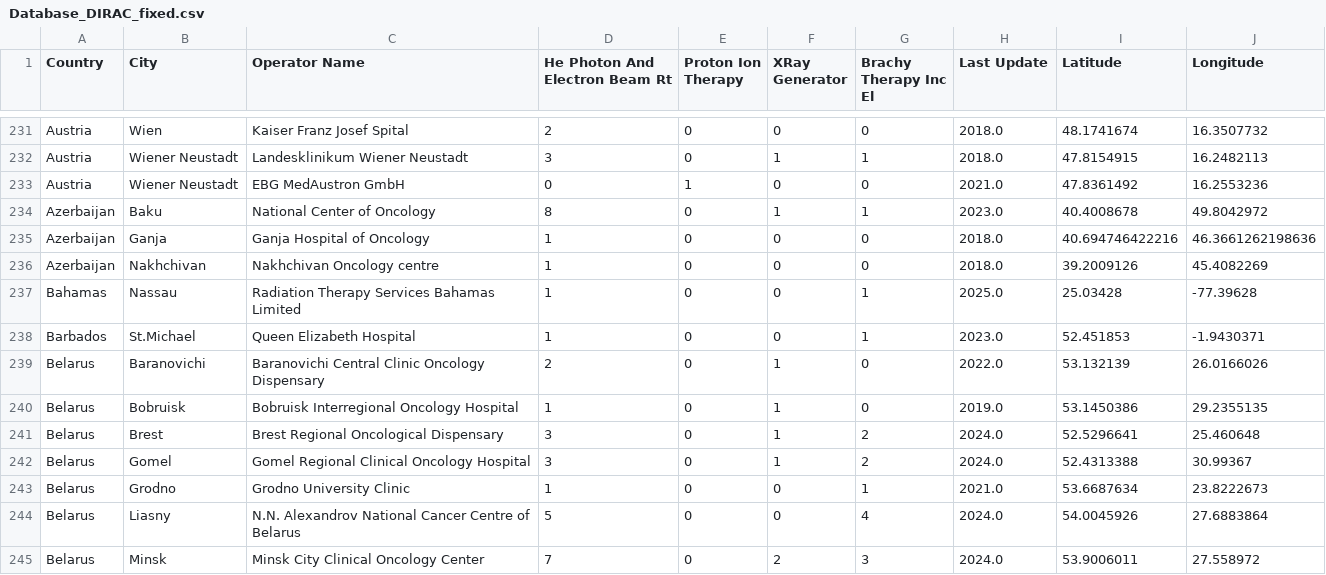
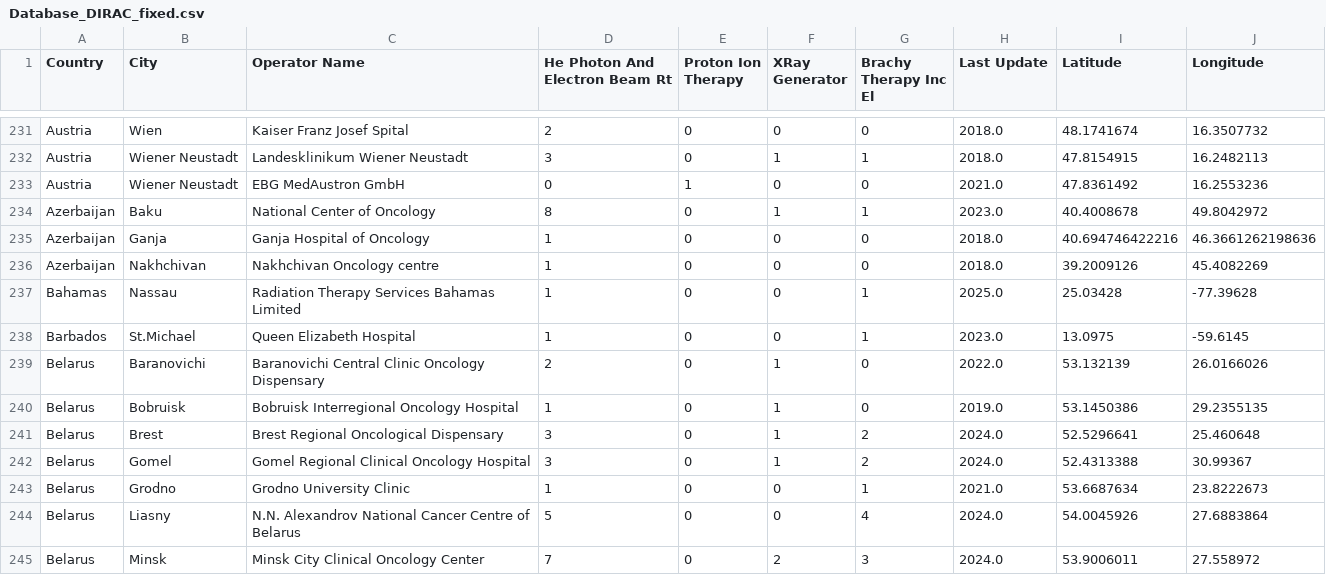
Before and after one commit to LaurenceWroe/Geospatial-modelling-radiotherapy-access, a CSV file: linac_data/Database_DIRAC_fixed.csv, drawn as a sheet; only a part is shown, gaps mark what is left out.

```diff
--- a/linac_data/Database_DIRAC_fixed.csv
+++ b/linac_data/Database_DIRAC_fixed.csv
@@ -237,3 +237,3 @@ Azerbaijan,Nakhchivan,Nakhchivan Oncology centre,1,0,0,0,2018.0,39.2009126,45.40
 Bahamas,Nassau,Radiation Therapy Services Bahamas Limited,1,0,0,1,2025.0,25.03428,-77.39628
-Barbados,St.Michael,Queen Elizabeth Hospital,1,0,0,1,2023.0,52.451853,-1.9430371
+Barbados,St.Michael,Queen Elizabeth Hospital,1,0,0,1,2023.0,13.0975,-59.6145
 Belarus,Baranovichi,Baranovichi Central Clinic Oncology Dispensary,2,0,1,0,2022.0,53.132139,26.0166026
```
Also changed, not shown: 1 other file.
